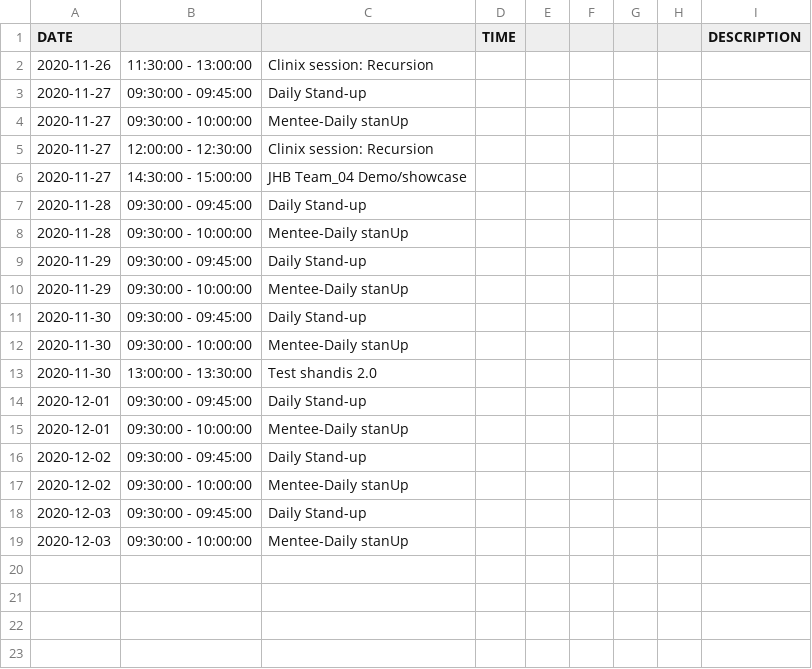
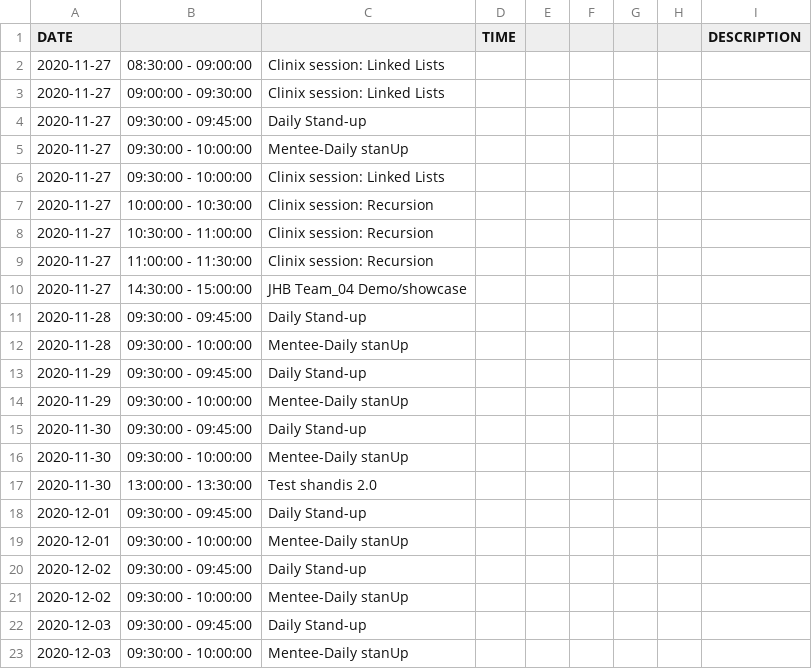
Before and after one commit to mmtembu/clinic-booking-system-group4, a CSV file: student.csv, drawn as a sheet.

```diff
--- a/student.csv
+++ b/student.csv
@@ -1,6 +1,10 @@
 DATE			TIME					DESCRIPTION
-2020-11-26   	11:30:00 - 13:00:00   	Clinix session: Recursion
+2020-11-27   	08:30:00 - 09:00:00   	Clinix session: Linked Lists
+2020-11-27   	09:00:00 - 09:30:00   	Clinix session: Linked Lists
 2020-11-27   	09:30:00 - 09:45:00   	Daily Stand-up
 2020-11-27   	09:30:00 - 10:00:00   	Mentee-Daily stanUp
-2020-11-27   	12:00:00 - 12:30:00   	Clinix session: Recursion
+2020-11-27   	09:30:00 - 10:00:00   	Clinix session: Linked Lists
+2020-11-27   	10:00:00 - 10:30:00   	Clinix session: Recursion
+2020-11-27   	10:30:00 - 11:00:00   	Clinix session: Recursion
+2020-11-27   	11:00:00 - 11:30:00   	Clinix session: Recursion
 2020-11-27   	14:30:00 - 15:00:00   	JHB Team_04 Demo/showcase
```
Also changed, not shown: combined_calendar_list.csv, 5 other files.
